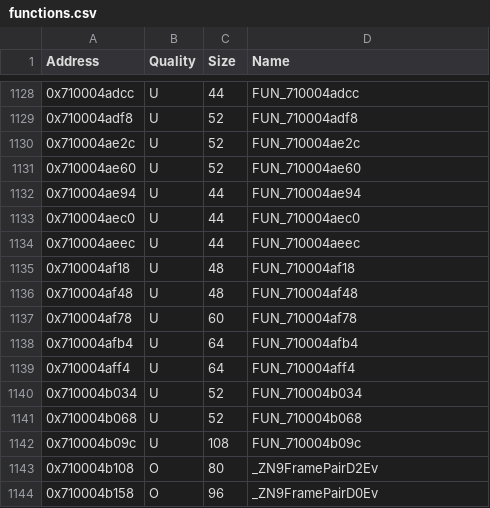
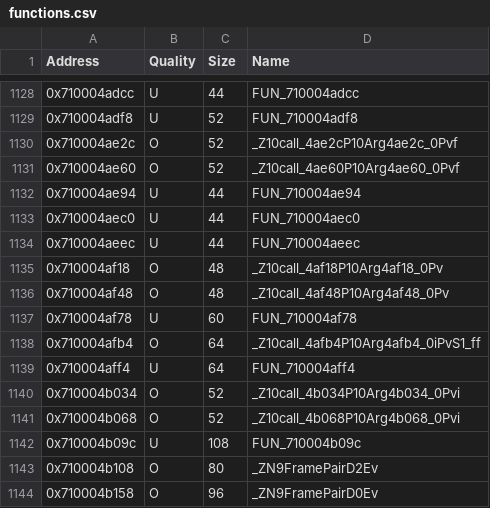
Before and after one commit to MusohSlop/HWDE-decomp, a CSV file: data/functions.csv, drawn as a sheet; only a part is shown, gaps mark what is left out.

```diff
--- a/data/functions.csv
+++ b/data/functions.csv
@@ -1129,4 +1129,4 @@ Address,Quality,Size,Name
 0x710004adf8,U,52,FUN_710004adf8
-0x710004ae2c,U,52,FUN_710004ae2c
-0x710004ae60,U,52,FUN_710004ae60
+0x710004ae2c,O,52,_Z10call_4ae2cP10Arg4ae2c_0Pvf
+0x710004ae60,O,52,_Z10call_4ae60P10Arg4ae60_0Pvf
 0x710004ae94,U,44,FUN_710004ae94
@@ -1134,9 +1134,9 @@ Address,Quality,Size,Name
 0x710004aeec,U,44,FUN_710004aeec
-0x710004af18,U,48,FUN_710004af18
-0x710004af48,U,48,FUN_710004af48
+0x710004af18,O,48,_Z10call_4af18P10Arg4af18_0Pv
+0x710004af48,O,48,_Z10call_4af48P10Arg4af48_0Pv
 0x710004af78,U,60,FUN_710004af78
-0x710004afb4,U,64,FUN_710004afb4
+0x710004afb4,O,64,_Z10call_4afb4P10Arg4afb4_0iPvS1_ff
 0x710004aff4,U,64,FUN_710004aff4
-0x710004b034,U,52,FUN_710004b034
-0x710004b068,U,52,FUN_710004b068
+0x710004b034,O,52,_Z10call_4b034P10Arg4b034_0Pvi
+0x710004b068,O,52,_Z10call_4b068P10Arg4b068_0Pvi
 0x710004b09c,U,108,FUN_710004b09c
```
Also changed, not shown: 5 other files.
